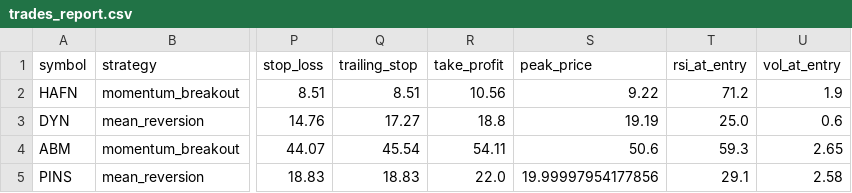
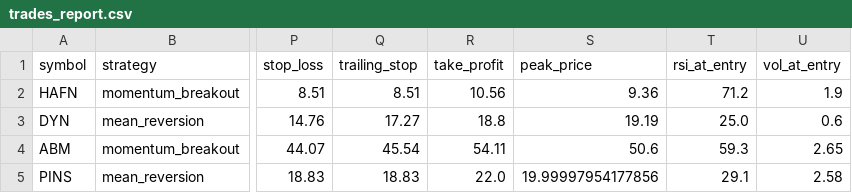
Before and after one commit to Rcks888/Ares, a CSV file: logs/trades_report.csv, drawn as a sheet; only a part is shown, gaps mark what is left out; the diff names each change by its address in the sheet, - before the commit and + after, or states it on an @@ line.

Commit message:
Ares V3 report 2026-09-10_21:01

```diff
--- a/logs/trades_report.csv
+++ b/logs/trades_report.csv
-S2 (peak_price): 9.22
+S2 (peak_price): 9.36
```
Also changed, not shown: 2 other files.
